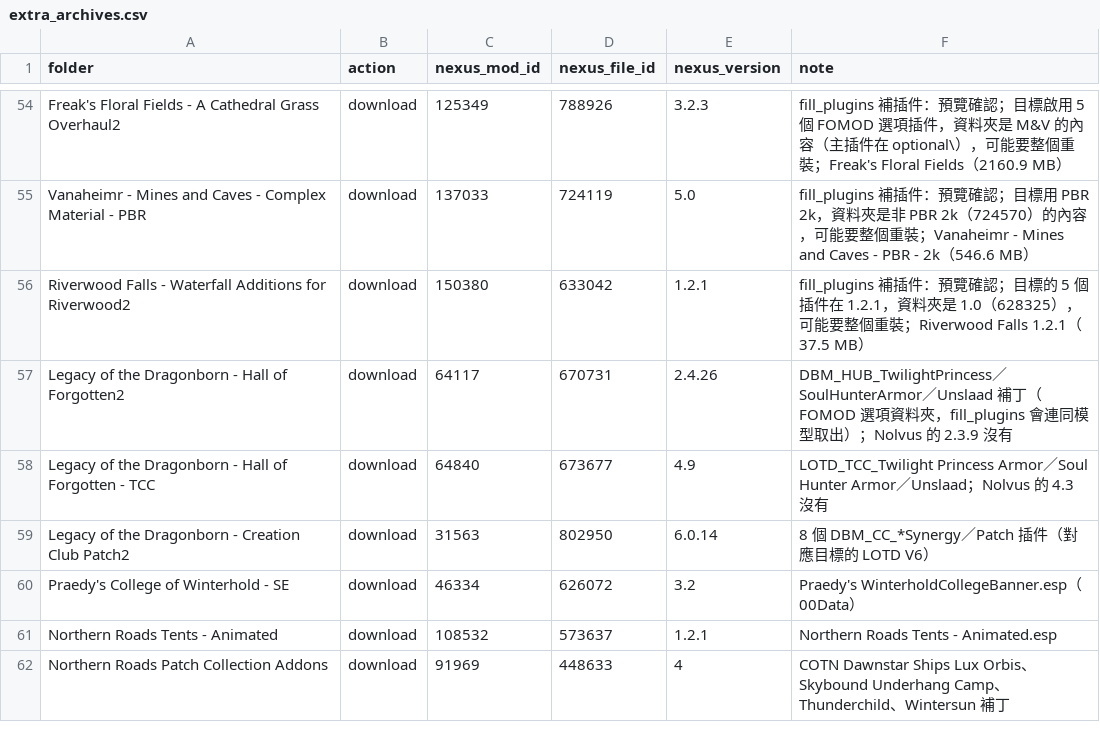
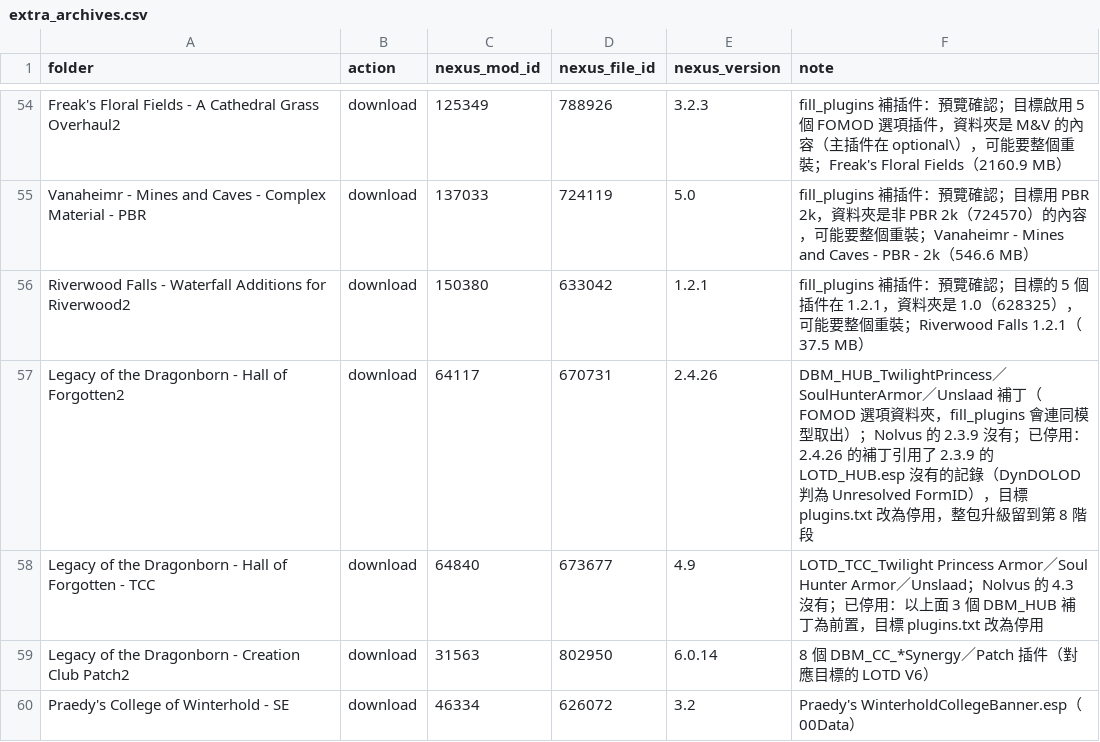
Before and after one commit to Loyuhsi/TEST, a CSV file: data/extra_archives.csv, drawn as a sheet; only a part is shown, gaps mark what is left out; the shorter side is filled out with more unchanged rows.

```diff
--- a/data/extra_archives.csv
+++ b/data/extra_archives.csv
@@ -56,4 +56,4 @@ Vanaheimr - Mines and Caves - Complex Material - PBR,download,137033,724119,5.0,
 Riverwood Falls - Waterfall Additions for Riverwood2,download,150380,633042,1.2.1,fill_plugins 補插件：預覽確認；目標的 5 個插件在 1.2.1，資料夾是 1.0（628325），可能要整個重裝；Riverwood Falls 1.2.1（37.5 MB）
-Legacy of the Dragonborn - Hall of Forgotten2,download,64117,670731,2.4.26,DBM_HUB_TwilightPrincess／SoulHunterArmor／Unslaad 補丁（FOMOD 選項資料夾，fill_plugins 會連同模型取出）；Nolvus 的 2.3.9 沒有
-Legacy of the Dragonborn - Hall of Forgotten - TCC,download,64840,673677,4.9,LOTD_TCC_Twilight Princess Armor／Soul Hunter Armor／Unslaad；Nolvus 的 4.3 沒有
+Legacy of the Dragonborn - Hall of Forgotten2,download,64117,670731,2.4.26,DBM_HUB_TwilightPrincess／SoulHunterArmor／Unslaad 補丁（FOMOD 選項資料夾，fill_plugins 會連同模型取出）；Nolvus 的 2.3.9 沒有；已停用：2.4.26 的補丁引用了 2.3.9 的 LOTD_HUB.esp 沒有的記錄（DynDOLOD 判為 Unresolved FormID），目標 plugins.txt 改為停用，整包升級留到第 8 階段
+Legacy of the Dragonborn - Hall of Forgotten - TCC,download,64840,673677,4.9,LOTD_TCC_Twilight Princess Armor／Soul Hunter Armor／Unslaad；Nolvus 的 4.3 沒有；已停用：以上面 3 個 DBM_HUB 補丁為前置，目標 plugins.txt 改為停用
 Legacy of the Dragonborn - Creation Club Patch2,download,31563,802950,6.0.14,8 個 DBM_CC_*Synergy／Patch 插件（對應目標的 LOTD V6）
```
Also changed, not shown: 4 other files.
